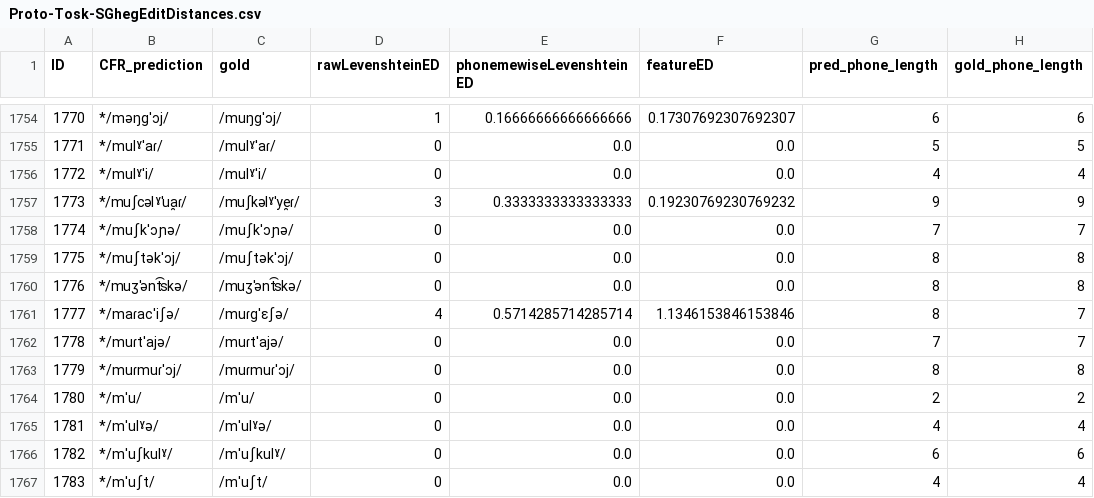
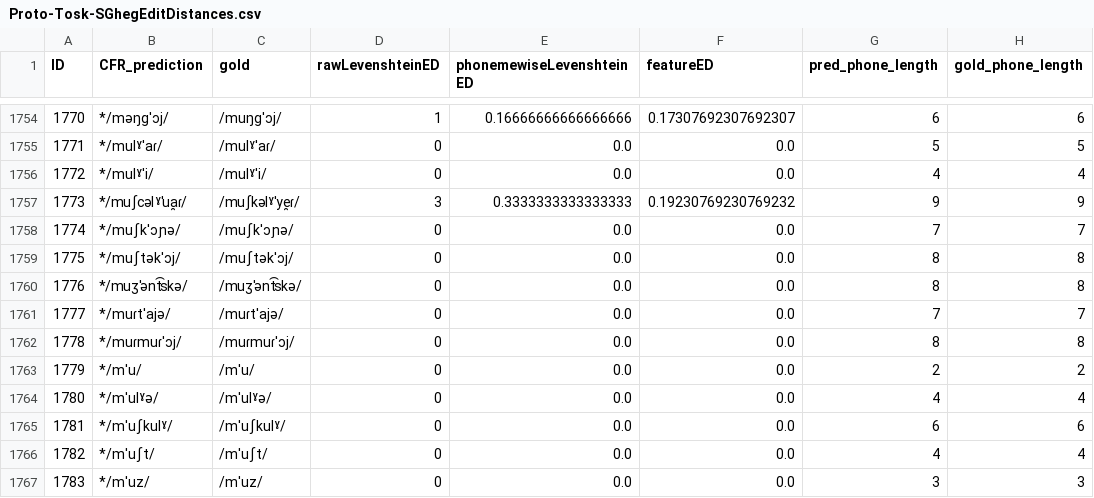
Before and after one commit to clmarr/Albanian-CFR, a CSV file: lastAPArun/Proto-Tosk-SGhegEditDistances.csv, drawn as a sheet; only a part is shown, gaps mark what is left out; the shorter side is filled out with more unchanged rows; removed rows and columns are numbered as before the commit, all else as after; the diff names each change by its address in the sheet, - before the commit and + after, or states it on an @@ line.

```diff
--- a/lastAPArun/Proto-Tosk-SGhegEditDistances.csv
+++ b/lastAPArun/Proto-Tosk-SGhegEditDistances.csv
-row 1761: 1777 | */maɾacˈiʃə/ | /muɾɡˈɛʃə/ | 4 | 0.5714285714285714 | 1.1346153846153846 | 8 | 7
@@ column A (ID) renumbered from row 1761 down @@
```
Also changed, not shown: lastAPArun/Proto-ToskEditDistances.csv, lastAPArun/lastAPArun_stagewise_output_graph.csv, 38 other files.
